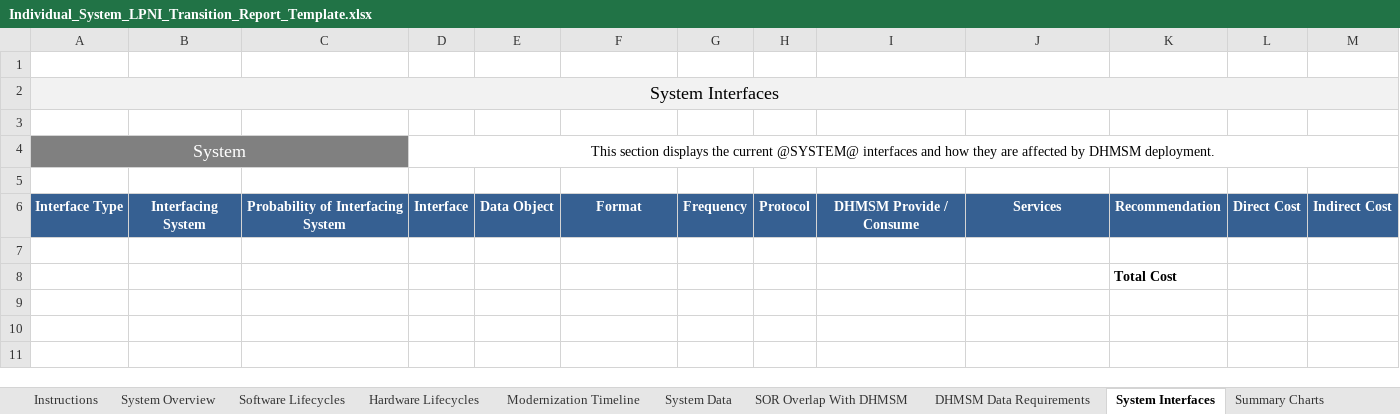
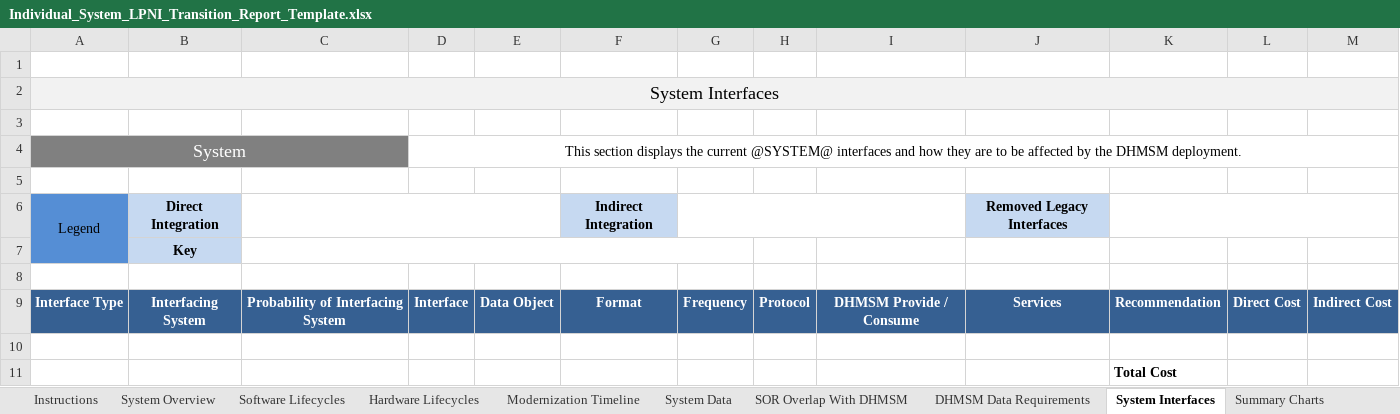
Before and after one commit to SEMOSS/Semoss, an Excel workbook: export/Reports/Individual_System_LPNI_Transition_Report_Template.xlsx, sheet System Interfaces, drawn as a sheet; values as stored, in another font and other column widths than the file's, no borders; charts and pictures not drawn; the diff names each change by its address in the sheet, - before the commit and + after, or states it on an @@ line.

```diff
--- a/export/Reports/Individual_System_LPNI_Transition_Report_Template.xlsx (sheet System Interfaces)
+++ b/export/Reports/Individual_System_LPNI_Transition_Report_Template.xlsx (sheet System Interfaces)
-D4: …they are affected by DHMSM deployment.
+D4: …they are to be affected by the DHMSM deployment.
+row 5: (empty)
+row 6: Legend | Direct Integration |  |  |  | Indirect Integration |  |  |  | Removed Legacy Interfaces
+row 7:  | Key
```
Also changed, not shown: sheet Instructions, sheet DHMSM Data Requirements, charts or pictures, export/Reports/Individual_System_LPI_Transition_Report_Template.xlsx.
